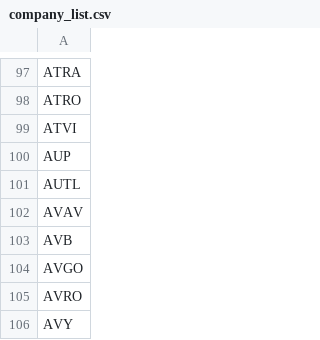
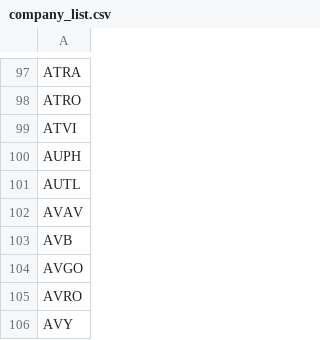
Before and after one commit to LightAN21/sop_web, a CSV file: server/company_list.csv, drawn as a sheet; only a part is shown, gaps mark what is left out.

```diff
--- a/server/company_list.csv
+++ b/server/company_list.csv
@@ -99,3 +99,3 @@ ATRO
 ATVI
-AUP
+AUPH
 AUTL
```
Also changed, not shown: 12 other files.
